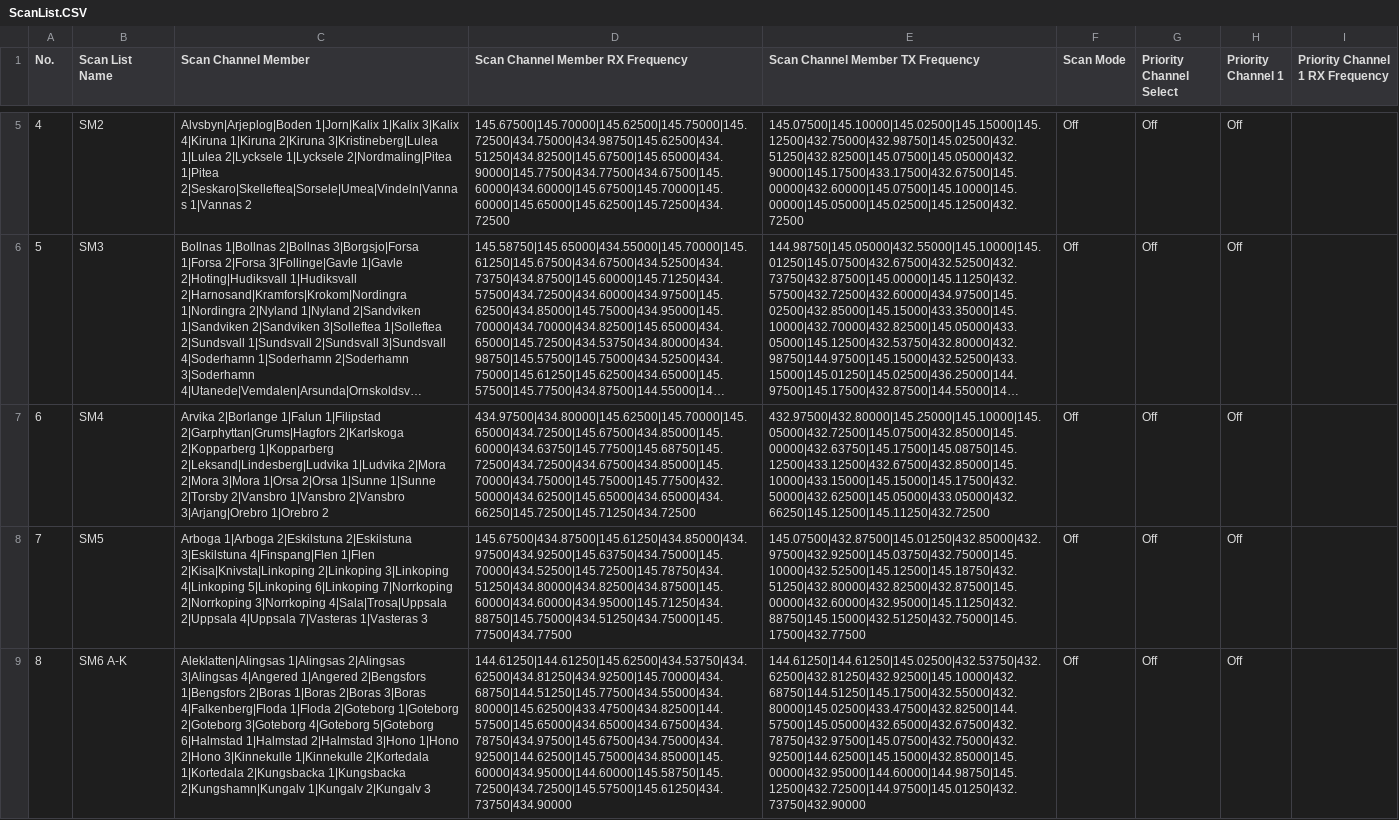
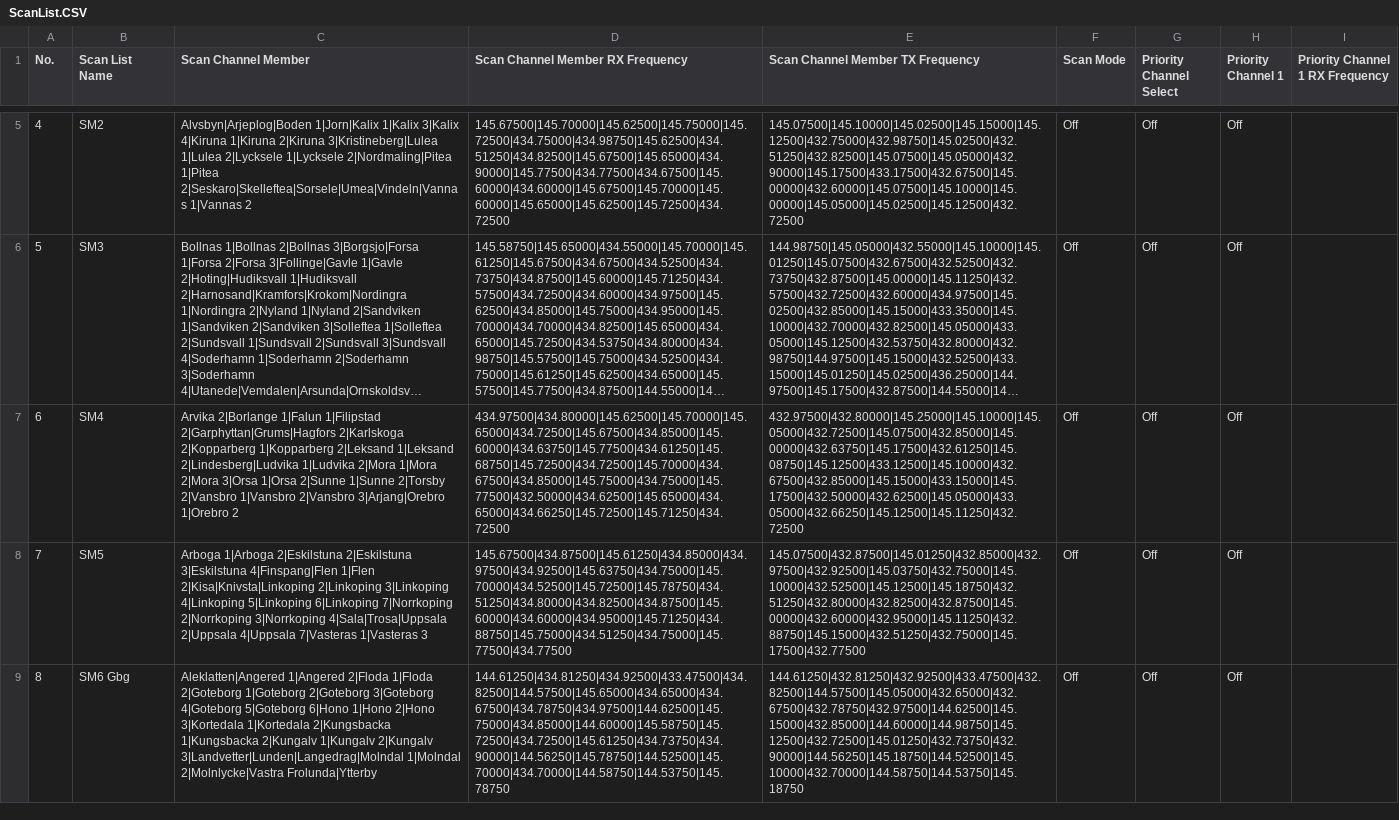
Before and after one commit to sm0rux/at-d878uv, a CSV file: ScanList.CSV, drawn as a sheet; only a part is shown, gaps mark what is left out; long unchanged cells end in …; the diff covers the shown part only; the diff names each change by its address in the sheet, - before the commit and + after, or states it on an @@ line.

```diff
--- a/ScanList.CSV
+++ b/ScanList.CSV
-C7 (Scan Channel Member): …2|Kopparberg 1|Kopparberg 2|Leksand|Lindesberg|Ludvika 1|Ludvika 2|Mora 2|Mora 3|Mora 1|Orsa 2|Orsa 1|Sunne 1|Sunne 2|Torsby…
+C7 (Scan Channel Member): …2|Kopparberg 1|Kopparberg 2|Leksand 1|Leksand 2|Lindesberg|Ludvika 1|Ludvika 2|Mora 1|Mora 2|Mora 3|Orsa 1|Orsa 2|Sunne 1|Sunne 2|Torsby…
-D7 (Scan Channel Member RX Frequency): 434.97500|434.80000|145.62500|145.70000|145.65000|434.72500|145.67500|434.85000|145.60000|434.63750|145.77500|145.68750|145.72500|434.72500|434.67500|434.85000|145.70000|434.75000|145.75000|145.77500|432.50000|434.62500|145.65000|434.65000|434.66250|145.72500|145.71250|434.72500
+D7 (Scan Channel Member RX Frequency): 434.97500|434.80000|145.62500|145.70000|145.65000|434.72500|145.67500|434.85000|145.60000|434.63750|145.77500|434.61250|145.68750|145.72500|434.72500|145.70000|434.67500|434.85000|145.75000|434.75000|145.77500|432.50000|434.62500|145.65000|434.65000|434.66250|145.72500|145.71250|434.72500
-E7 (Scan Channel Member TX Frequency): 432.97500|432.80000|145.25000|145.10000|145.05000|432.72500|145.07500|432.85000|145.00000|432.63750|145.17500|145.08750|145.12500|433.12500|432.67500|432.85000|145.10000|433.15000|145.15000|145.17500|432.50000|432.62500|145.05000|433.05000|432.66250|145.12500|145.11250|432.72500
+E7 (Scan Channel Member TX Frequency): 432.97500|432.80000|145.25000|145.10000|145.05000|432.72500|145.07500|432.85000|145.00000|432.63750|145.17500|432.61250|145.08750|145.12500|433.12500|145.10000|432.67500|432.85000|145.15000|433.15000|145.17500|432.50000|432.62500|145.05000|433.05000|432.66250|145.12500|145.11250|432.72500
-B9 (Scan List Name): SM6 A-K
+B9 (Scan List Name): SM6 Gbg
-C9 (Scan Channel Member): Aleklatten|Alingsas 1|Alingsas 2|Alingsas 3|Alingsas 4|Angered 1|Angered 2|Bengsfors 1|Bengsfors 2|Boras 1|Boras 2|Boras 3|Boras 4|Falkenberg|Floda 1|Floda 2|Goteborg 1|Goteborg 2|Goteborg 3|Goteborg 4|Goteborg 5|Goteborg 6|Halmstad 1|Halmstad 2|Halmstad 3|Hono 1|Hono 2|Hono 3|Kinnekulle 1|Kinnekulle 2|Kortedala 1|Kortedala 2|Kungsbacka 1|Kungsbacka 2|Kungshamn|Kungalv 1|Kungalv 2|Kungalv 3
+C9 (Scan Channel Member): Aleklatten|Angered 1|Angered 2|Floda 1|Floda 2|Goteborg 1|Goteborg 2|Goteborg 3|Goteborg 4|Goteborg 5|Goteborg 6|Hono 1|Hono 2|Hono 3|Kortedala 1|Kortedala 2|Kungsbacka 1|Kungsbacka 2|Kungalv 1|Kungalv 2|Kungalv 3|Landvetter|Lunden|Langedrag|Molndal 1|Molndal 2|Molnlycke|Vastra Frolunda|Ytterby
-D9 (Scan Channel Member RX Frequency): 144.61250|144.61250|145.62500|434.53750|434.62500|434.81250|434.92500|145.70000|434.68750|144.51250|145.77500|434.55000|434.80000|145.62500|433.47500|434.82500|144.57500|145.65000|434.65000|434.67500|434.78750|434.97500|145.67500|434.75000|434.92500|144.62500|145.75000|434.85000|145.60000|434.95000|144.60000|145.58750|145.72500|434.72500|145.57500|145.61250|434.73750|434.90000
+D9 (Scan Channel Member RX Frequency): 144.61250|434.81250|434.92500|433.47500|434.82500|144.57500|145.65000|434.65000|434.67500|434.78750|434.97500|144.62500|145.75000|434.85000|144.60000|145.58750|145.72500|434.72500|145.61250|434.73750|434.90000|144.56250|145.78750|144.52500|145.70000|434.70000|144.58750|144.53750|145.78750
-E9 (Scan Channel Member TX Frequency): 144.61250|144.61250|145.02500|432.53750|432.62500|432.81250|432.92500|145.10000|432.68750|144.51250|145.17500|432.55000|432.80000|145.02500|433.47500|432.82500|144.57500|145.05000|432.65000|432.67500|432.78750|432.97500|145.07500|432.75000|432.92500|144.62500|145.15000|432.85000|145.00000|432.95000|144.60000|144.98750|145.12500|432.72500|144.97500|145.01250|432.73750|432.90000
+E9 (Scan Channel Member TX Frequency): 144.61250|432.81250|432.92500|433.47500|432.82500|144.57500|145.05000|432.65000|432.67500|432.78750|432.97500|144.62500|145.15000|432.85000|144.60000|144.98750|145.12500|432.72500|145.01250|432.73750|432.90000|144.56250|145.18750|144.52500|145.10000|432.70000|144.58750|144.53750|145.18750
```
Also changed, not shown: 3 added rows, 12 edited cells and row numbers in column A elsewhere in this file, ReceiveGroupCallList.CSV, RoamingChannel.CSV, 4 other files.
